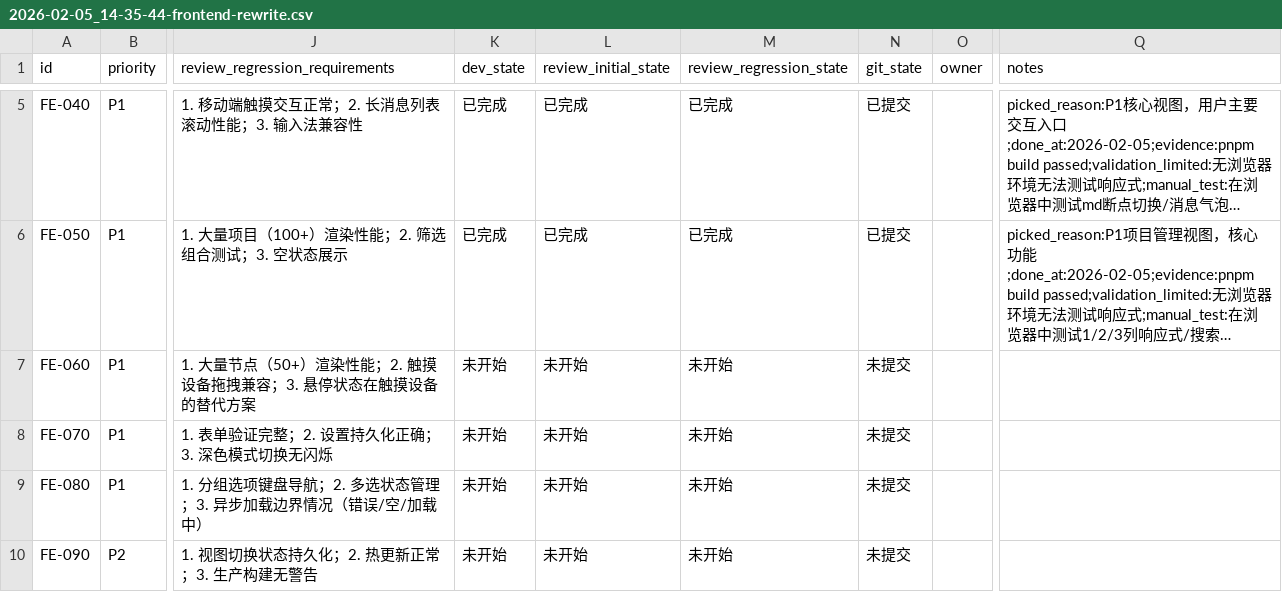
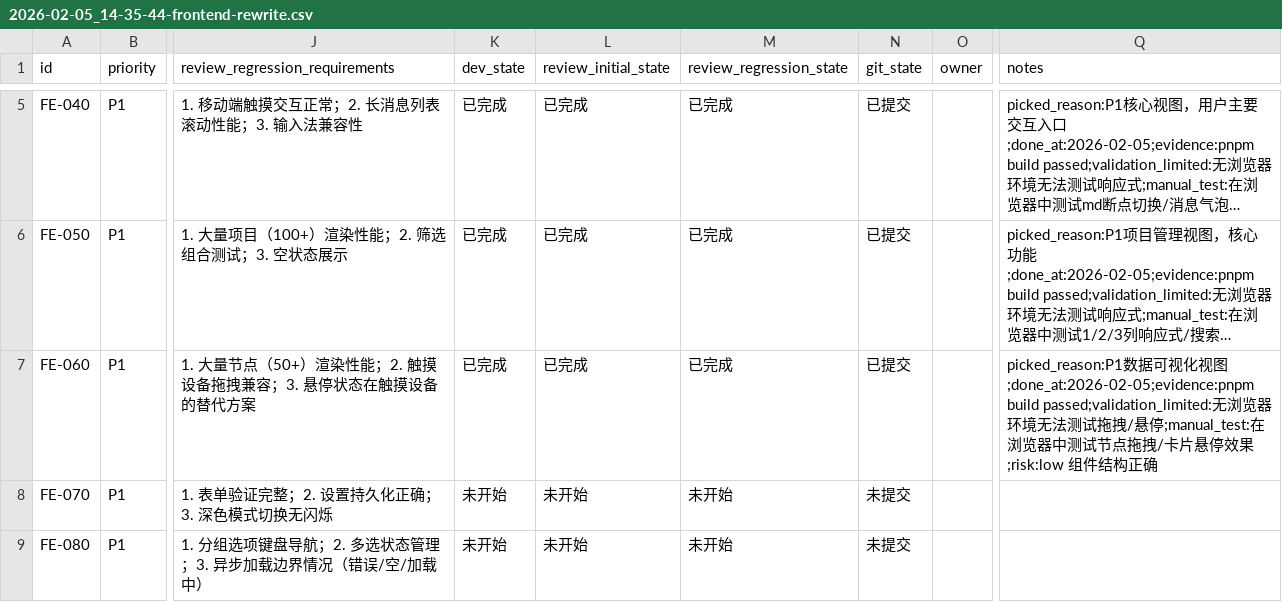
Before and after one commit to XingLingQAQ/Codeflow, a CSV file: issues/2026-02-05_14-35-44-frontend-rewrite.csv, drawn as a sheet; only a part is shown, gaps mark what is left out; the shorter side is filled out with more unchanged rows; long unchanged cells end in …; the diff names each change by its address in the sheet, - before the commit and + after, or states it on an @@ line.

```diff
--- a/issues/2026-02-05_14-35-44-frontend-rewrite.csv
+++ b/issues/2026-02-05_14-35-44-frontend-rewrite.csv
-K7 (dev_state): 未开始
+K7 (dev_state): 已完成
-L7 (review_initial_state): 未开始
+L7 (review_initial_state): 已完成
-M7 (review_regression_state): 未开始
+M7 (review_regression_state): 已完成
-N7 (git_state): 未提交
+N7 (git_state): 已提交
-Q7 (notes): (empty)
+Q7 (notes): picked_reason:P1数据可视化视图;done_at:2026-02-05;evidence:pnpm build passed;validation_limited:无浏览器环境无法测试拖拽/悬停;manual_test:在浏览器中测试节点拖拽/卡片悬停效果;risk:low 组件结构正确
```
Also changed, not shown: 33 other files.
